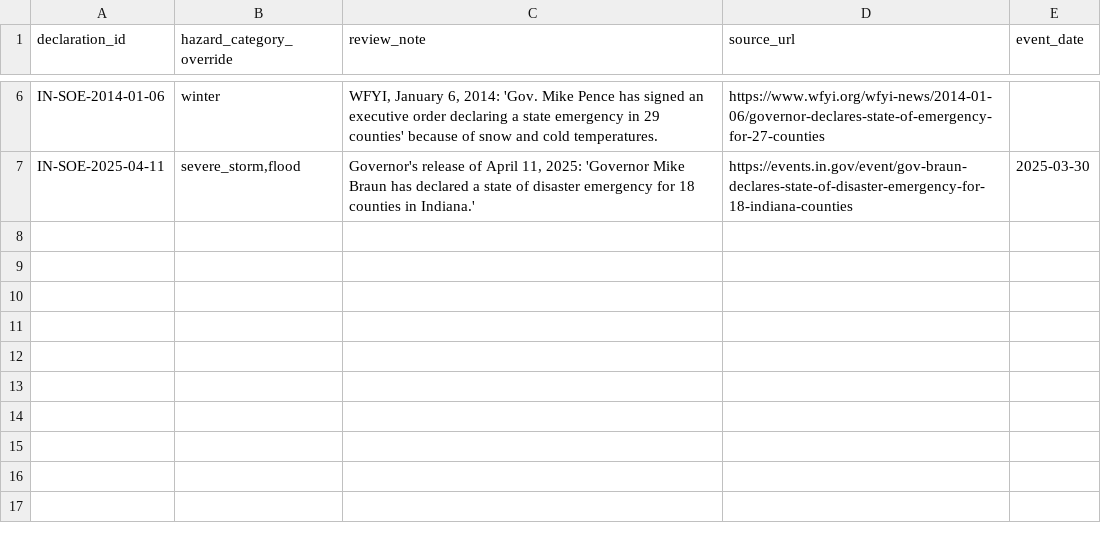
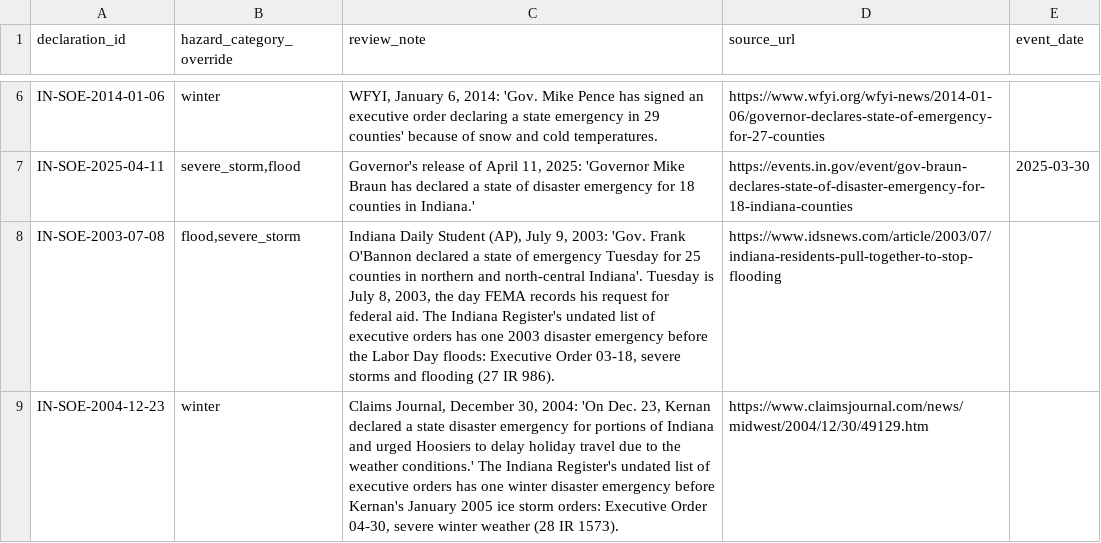
Before and after one commit to Phenom1881/disaster-data, a CSV file: plus/indiana/hazard_overrides.csv, drawn as a sheet; only a part is shown, gaps mark what is left out.

```diff
--- a/plus/indiana/hazard_overrides.csv
+++ b/plus/indiana/hazard_overrides.csv
@@ -7 +7,3 @@ IN-SOE-2014-01-06,winter,"WFYI, January 6, 2014: 'Gov. Mike Pence has signed an
 IN-SOE-2025-04-11,"severe_storm,flood","Governor's release of April 11, 2025: 'Governor Mike Braun has declared a state of disaster emergency for 18 counties in Indiana.'",https://events.in.gov/event/gov-braun-declares-state-of-disaster-emergency-for-18-indiana-counties,2025-03-30
+IN-SOE-2003-07-08,"flood,severe_storm","Indiana Daily Student (AP), July 9, 2003: 'Gov. Frank O'Bannon declared a state of emergency Tuesday for 25 counties in northern and north-central Indiana'. Tuesday is July 8, 2003, the day FEMA records his request for federal aid. The Indiana Register's undated list of executive orders has one 2003 disaster emergency before the Labor Day floods: Executive Order 03-18, severe storms and flooding (27 IR 986).",https://www.idsnews.com/article/2003/07/indiana-residents-pull-together-to-stop-flooding,
+IN-SOE-2004-12-23,winter,"Claims Journal, December 30, 2004: 'On Dec. 23, Kernan declared a state disaster emergency for portions of Indiana and urged Hoosiers to delay holiday travel due to the weather conditions.' The Indiana Register's undated list of executive orders has one winter disaster emergency before Kernan's January 2005 ice storm orders: Executive Order 04-30, severe winter weather (28 IR 1573).",https://www.claimsjournal.com/news/midwest/2004/12/30/49129.htm,
```
Also changed, not shown: plus/indiana/manual_declarations.csv, 3 other files.
